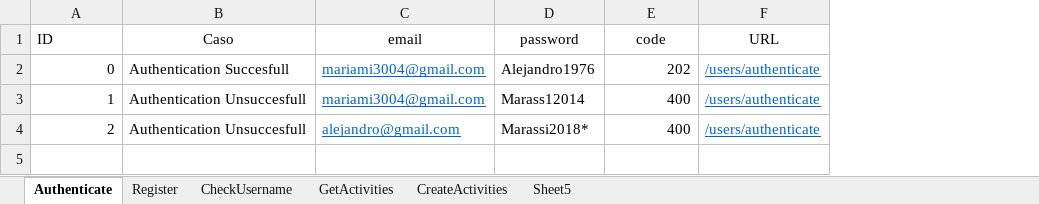
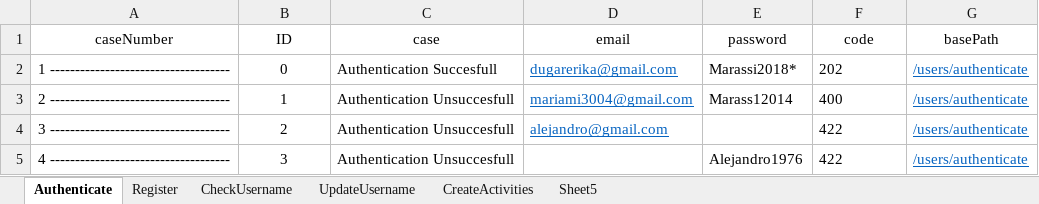
Before and after one commit to dugarerika/Qongfu-Automated-API-Testing, an Excel workbook: target/test-classes/data/data.xlsx, sheet Authenticate, drawn as a sheet; values as stored, in another font and other column widths than the file's, no borders; table styles not drawn; addresses are those after the commit; the diff names each change by its address in the sheet, - before the commit and + after, or states it on an @@ line.

```diff
--- a/target/test-classes/data/data.xlsx (sheet Authenticate)
+++ b/target/test-classes/data/data.xlsx (sheet Authenticate)
-sheet tab: GetActivities
+sheet tab: UpdateUsername
+column A (caseNumber), rows 2-4: 1 ------------------------------------ | 2 ------------------------------------ | 3 ------------------------------------
-B1 alignment: left
+B1 alignment: center
-C1: Caso
+C1: case
-G1: URL
+G1: basePath
-B2:B4 alignment: right
+B2:B4 alignment: center
-D2 (email): mariami3004@gmail.com
+D2 (email): dugarerika@gmail.com
-E2 (password): Alejandro1976
+E2 (password): Marassi2018*
-F2:F4 alignment: right
+F2:F4 alignment: left
-E4 (password): Marassi2018*
+E4 (password): (empty)
-F4 (code): 400
+F4 (code): 422
+row 5: 4 ------------------------------------ | 3 | Authentication Unsuccesfull |  | Alejandro1976 | 422 | /users/authenticate
```
Also changed, not shown: sheet CheckUsername, sheet UpdateUsername, sheet Register, 17 other files.
